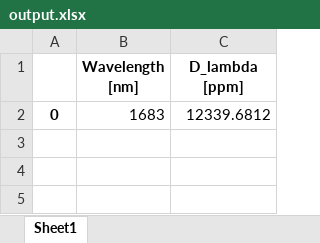
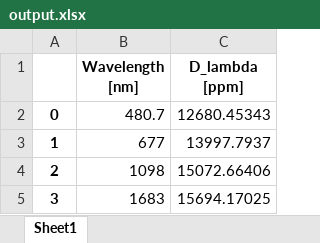
Before and after one commit to ViktorSumida/ECLIPSE-X-lambda, an Excel workbook: output.xlsx, sheet Sheet1, drawn as a sheet; values as stored, in another font and other column widths than the file's, no borders; the diff names each change by its address in the sheet, - before the commit and + after, or states it on an @@ line.

```diff
--- a/output.xlsx (sheet Sheet1)
+++ b/output.xlsx (sheet Sheet1)
-B2 (Wavelength [nm]): 1683
+B2 (Wavelength [nm]): 480.7
-C2 (D_lambda [ppm]): 12339.6812
+C2 (D_lambda [ppm]): 12680.45343
+row 3: 1 | 677 | 13997.7937
+row 4: 2 | 1098 | 15072.66406
+row 5: 3 | 1683 | 15694.17025
```
Also changed, not shown: ExoCTK_results.WASP-101.xlsx, ExoCTK_results.xlsx, 4 other files.
